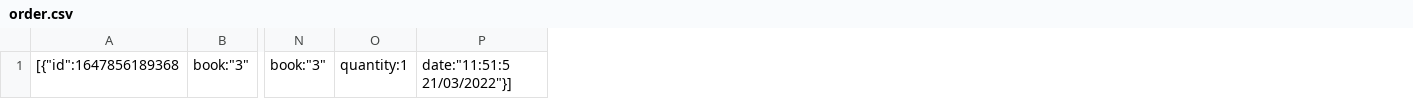
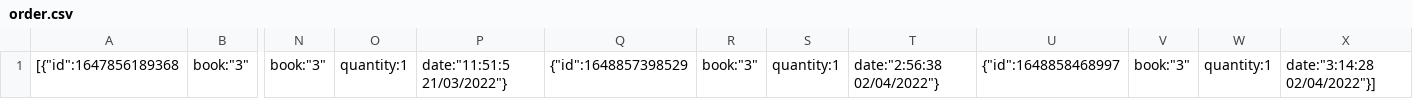
Before and after one commit to mohamad-a-rk/Dos_project, a CSV file: Order/order.csv, drawn as a sheet; only a part is shown, gaps mark what is left out; removed rows and columns are numbered as before the commit, all else as after; the diff names each change by its address in the sheet, - before the commit and + after, or states it on an @@ line.

```diff
--- a/Order/order.csv
+++ b/Order/order.csv
-column P, row 1: date:"11:51:5 21/03/2022"}]
+column P, row 1: date:"11:51:5 21/03/2022"}
+column Q, row 1: {"id":1648857398529
+column R, row 1: book:"3"
+column S, row 1: quantity:1
+column T, row 1: date:"2:56:38 02/04/2022"}
+column U, row 1: {"id":1648858468997
+column V, row 1: book:"3"
+column W, row 1: quantity:1
+column X, row 1: date:"3:14:28 02/04/2022"}]
```
Also changed, not shown: Catalog/books.csv, 2 other files.
